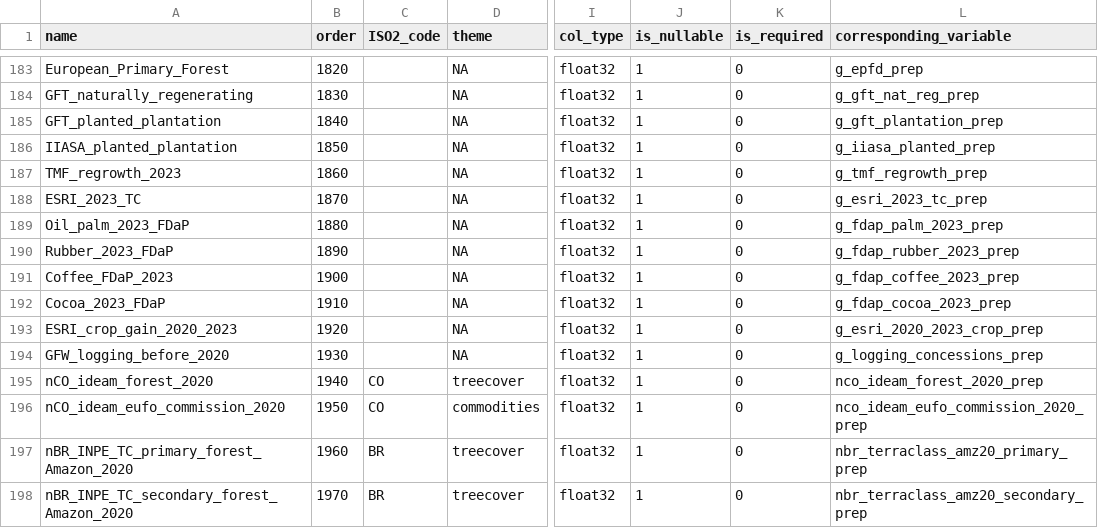
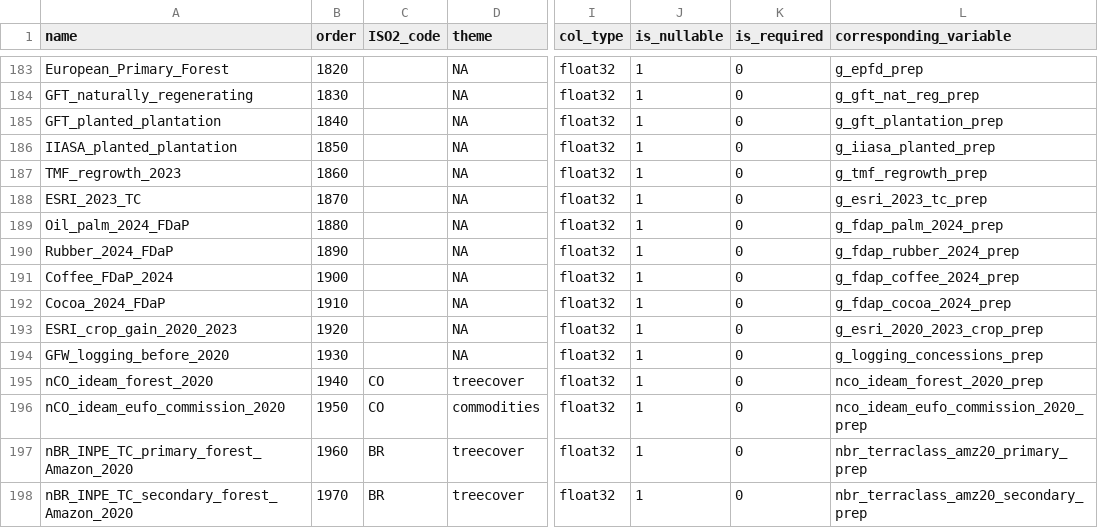
Before and after one commit to forestdatapartnership/whisp, a CSV file: src/openforis_whisp/parameters/lookup_gee_datasets.csv, drawn as a sheet; only a part is shown, gaps mark what is left out; the diff names each change by its address in the sheet, - before the commit and + after, or states it on an @@ line.

Commit message:
Sync LUT corresponding_variable column and layers_description rows to match renamed FDaP 2024 functions

```diff
--- a/src/openforis_whisp/parameters/lookup_gee_datasets.csv
+++ b/src/openforis_whisp/parameters/lookup_gee_datasets.csv
-A189 (name): Oil_palm_2023_FDaP
+A189 (name): Oil_palm_2024_FDaP
-L189 (corresponding_variable): g_fdap_palm_2023_prep
+L189 (corresponding_variable): g_fdap_palm_2024_prep
-A190 (name): Rubber_2023_FDaP
+A190 (name): Rubber_2024_FDaP
-L190 (corresponding_variable): g_fdap_rubber_2023_prep
+L190 (corresponding_variable): g_fdap_rubber_2024_prep
-A191 (name): Coffee_FDaP_2023
+A191 (name): Coffee_FDaP_2024
-L191 (corresponding_variable): g_fdap_coffee_2023_prep
+L191 (corresponding_variable): g_fdap_coffee_2024_prep
-A192 (name): Cocoa_2023_FDaP
+A192 (name): Cocoa_2024_FDaP
-L192 (corresponding_variable): g_fdap_cocoa_2023_prep
+L192 (corresponding_variable): g_fdap_cocoa_2024_prep
```
Also changed, not shown: 1 other file.
